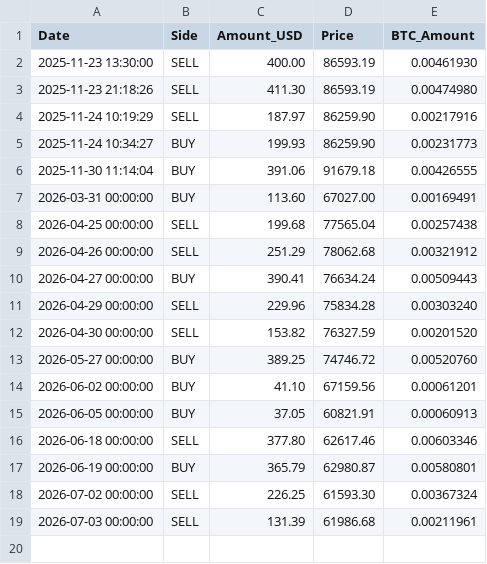
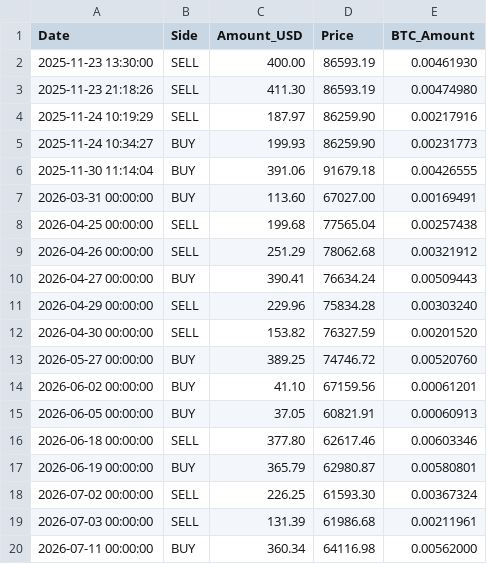
Before and after one commit to LucasHonoratoDeSouza/Bitcoin-Quant-Project, a CSV file: data/accounting/order_book.csv, drawn as a sheet; the diff names each change by its address in the sheet, - before the commit and + after, or states it on an @@ line.

```diff
--- a/data/accounting/order_book.csv
+++ b/data/accounting/order_book.csv
+row 20: 2026-07-11 00:00:00 | BUY | 360.34 | 64116.98 | 0.00562000
```
Also changed, not shown: data/signals/score_history.csv, 8 other files.
